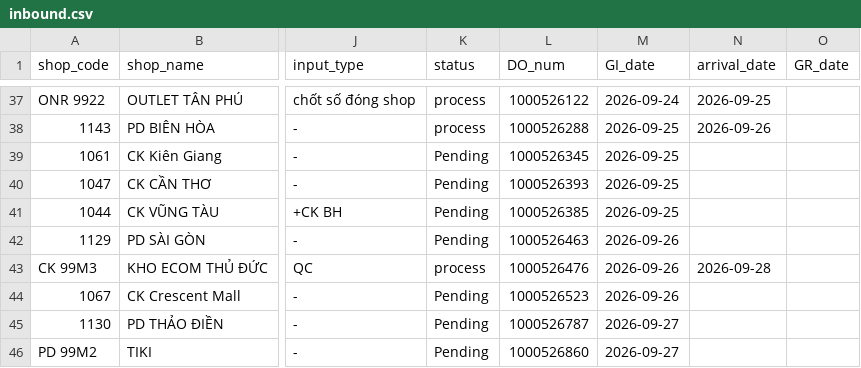
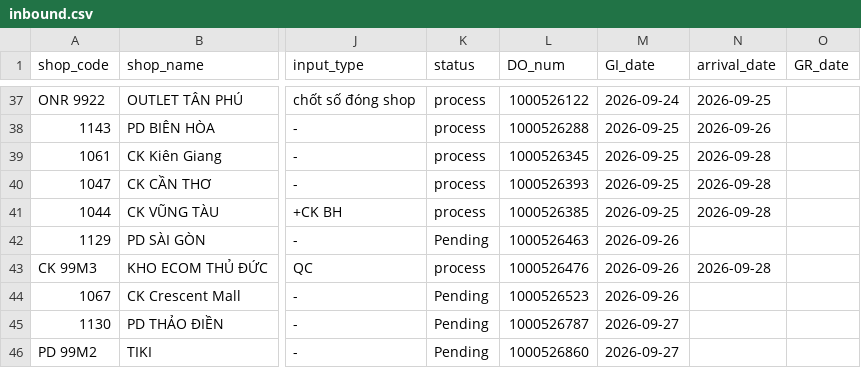
Before and after one commit to thuanmaison113-boop/report, a CSV file: inbound.csv, drawn as a sheet; only a part is shown, gaps mark what is left out; the diff names each change by its address in the sheet, - before the commit and + after, or states it on an @@ line.

```diff
--- a/inbound.csv
+++ b/inbound.csv
-K39:K41 (status): Pending
+K39:K41 (status): process
-N39:N41 (arrival_date): (empty)
+N39:N41 (arrival_date): 2026-09-28
```
Also changed, not shown: outbound.csv.
